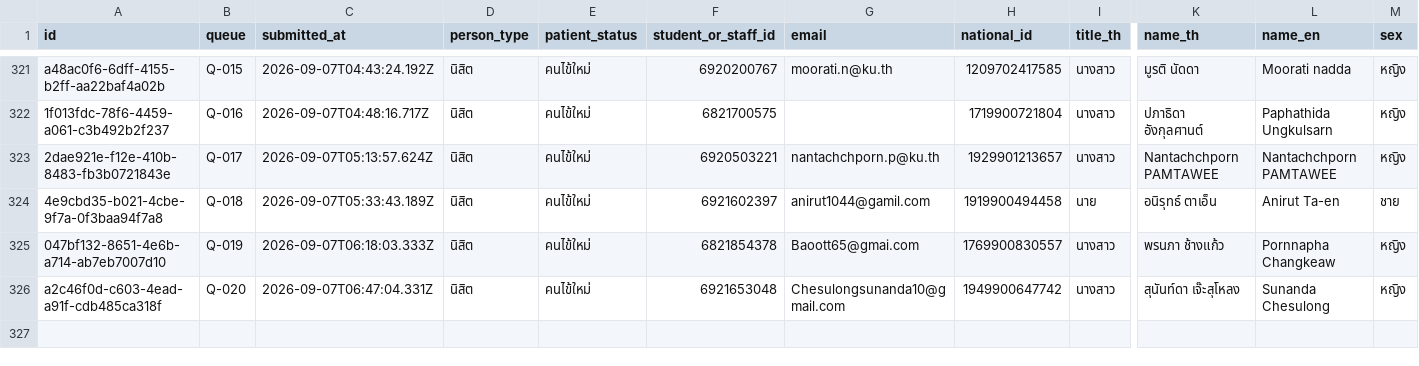
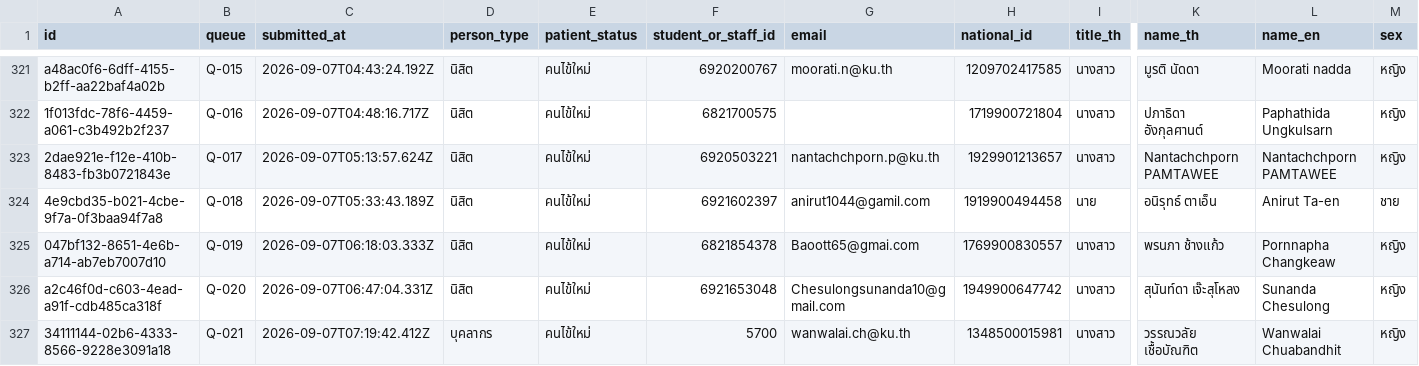
Before and after one commit to PythonianSt/Register2, a CSV file: data/registrations.csv, drawn as a sheet; only a part is shown, gaps mark what is left out; rows hold the shown columns only; the diff names each change by its address in the sheet, - before the commit and + after, or states it on an @@ line.

Commit message:
registration 34111144-02b6-4333-8566-9228e3091a18

```diff
--- a/data/registrations.csv
+++ b/data/registrations.csv
+row 327: 34111144-02b6-4333-8566-9228e3091a18 | Q-021 | 2026-09-07T07:19:42.412Z | บุคลากร | คนไข้ใหม่ | 5700 | wanwalai.ch@ku.th | 1348500015981 | นางสาว | วรรณวลัย เชื้อบัณฑิต | Wanwalai Chuabandhit | หญิง
```
